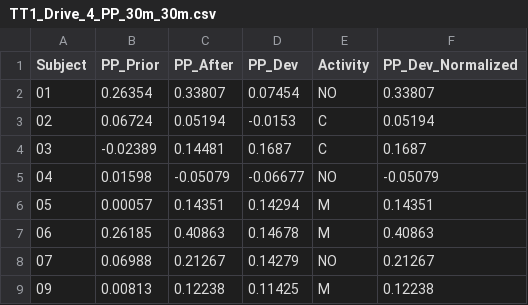
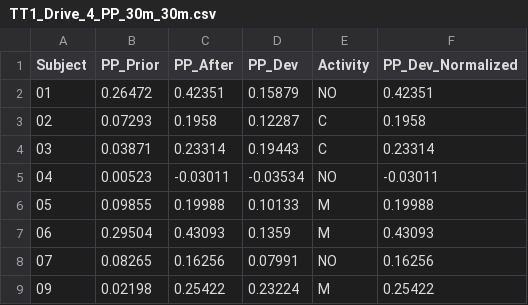
Before and after one commit to UH-CPL/Accelarousal-Study-NAT1-Methods, a CSV file: ttd1/data/processed/analysis/TT1_Drive_4_PP_30m_30m.csv, drawn as a sheet; only a part is shown; the diff covers the shown part only.

```diff
--- a/ttd1/data/processed/analysis/TT1_Drive_4_PP_30m_30m.csv
+++ b/ttd1/data/processed/analysis/TT1_Drive_4_PP_30m_30m.csv
@@ -1,9 +1,9 @@
 "Subject","PP_Prior","PP_After","PP_Dev","Activity","PP_Dev_Normalized"
-"01",0.26354,0.33807,0.07454,"NO",0.33807
-"02",0.06724,0.05194,-0.0153,"C",0.05194
-"03",-0.02389,0.14481,0.1687,"C",0.1687
-"04",0.01598,-0.05079,-0.06677,"NO",-0.05079
-"05",0.00057,0.14351,0.14294,"M",0.14351
-"06",0.26185,0.40863,0.14678,"M",0.40863
-"07",0.06988,0.21267,0.14279,"NO",0.21267
-"09",0.00813,0.12238,0.11425,"M",0.12238
+"01",0.26472,0.42351,0.15879,"NO",0.42351
+"02",0.07293,0.1958,0.12287,"C",0.1958
+"03",0.03871,0.23314,0.19443,"C",0.23314
+"04",0.00523,-0.03011,-0.03534,"NO",-0.03011
+"05",0.09855,0.19988,0.10133,"M",0.19988
+"06",0.29504,0.43093,0.1359,"M",0.43093
+"07",0.08265,0.16256,0.07991,"NO",0.16256
+"09",0.02198,0.25422,0.23224,"M",0.25422
```
Also changed, not shown: 52 edited cells elsewhere in this file, ord/outputs/mlperf/perf_Prev_5s_Next_5s.csv, 13 other files.
